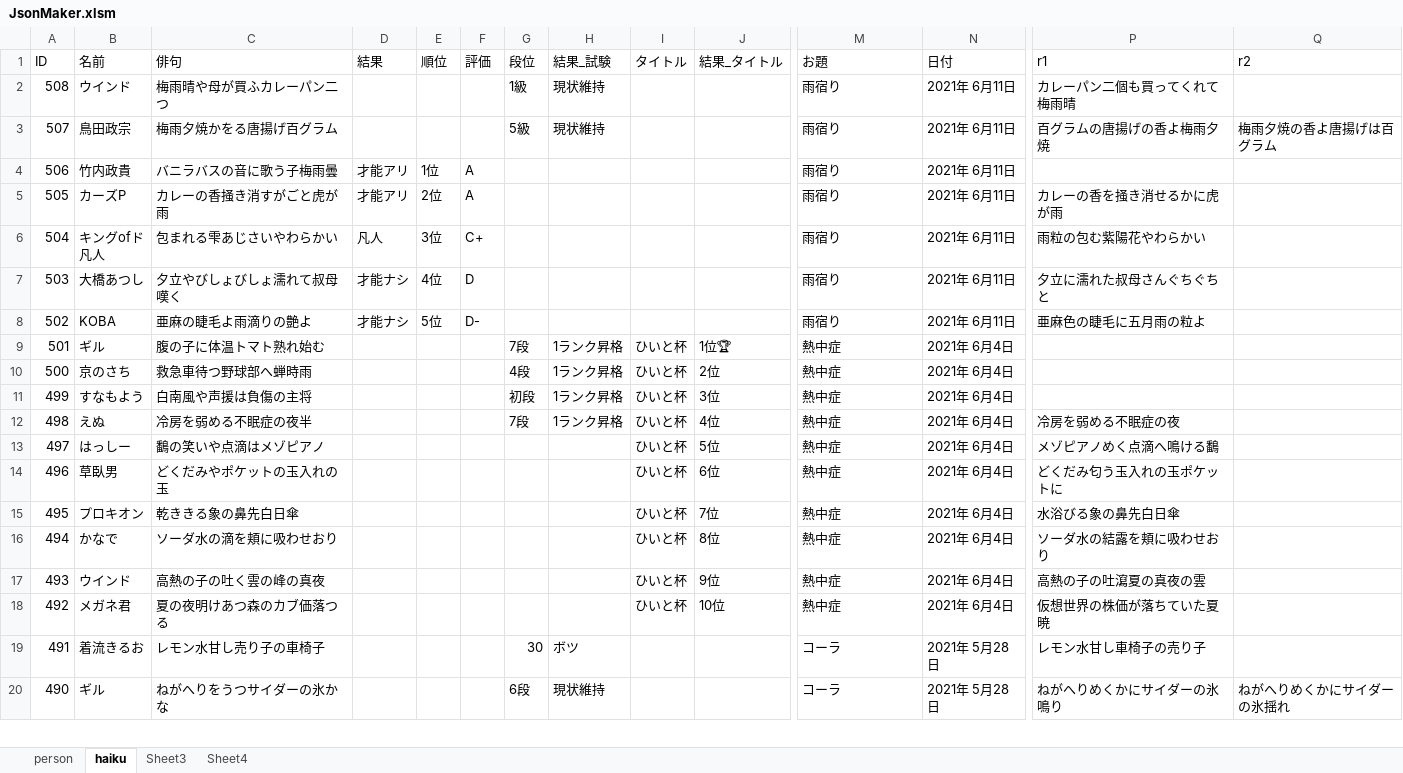
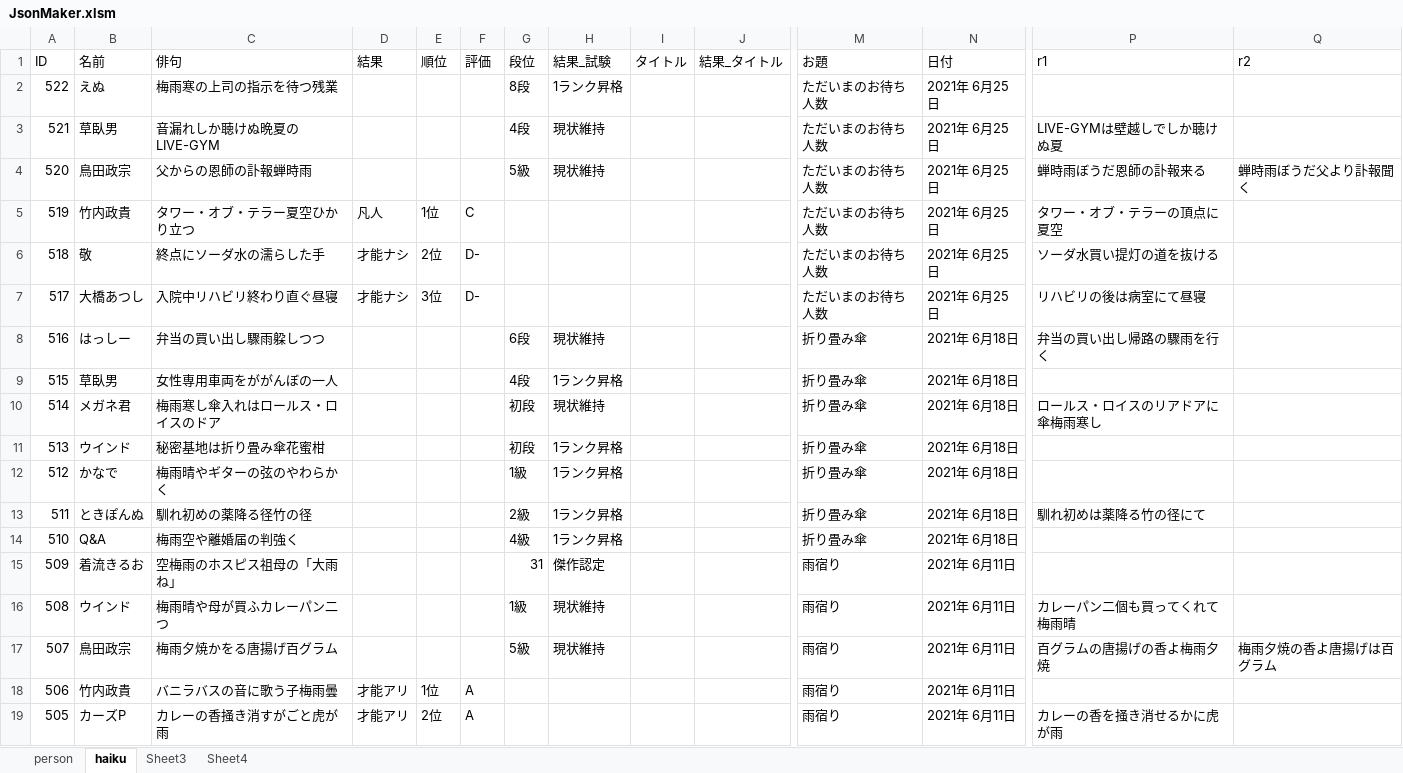
Before and after one commit to ghilgithub/prbt_rengo, an Excel workbook: JsonMaker.xlsm, sheet haiku, drawn as a sheet; only a part is shown, gaps mark what is left out; the shorter side is filled out with more unchanged rows; values as stored, in another font and other column widths than the file's, no borders; charts and pictures not drawn; rows hold the shown columns only; the diff names each change by its address in the sheet, - before the commit and + after, or states it on an @@ line.

```diff
--- a/JsonMaker.xlsm (sheet haiku)
+++ b/JsonMaker.xlsm (sheet haiku)
+row 2: 522 | えぬ | 梅雨寒の上司の指示を待つ残業 |  |  |  | 8段 | 1ランク昇格 |  |  | ただいまのお待ち人数 | 2021年 6月25日
+row 3: 521 | 草臥男 | 音漏れしか聴けぬ晩夏のLIVE-GYM |  |  |  | 4段 | 現状維持 |  |  | ただいまのお待ち人数 | 2021年 6月25日 | LIVE-GYMは壁越しでしか聴けぬ夏
+row 4: 520 | 鳥田政宗 | 父からの恩師の訃報蝉時雨 |  |  |  | 5級 | 現状維持 |  |  | ただいまのお待ち人数 | 2021年 6月25日 | 蝉時雨ぼうだ恩師の訃報来る | 蝉時雨ぼうだ父より訃報聞く
+row 5: 519 | 竹内政貴 | タワー・オブ・テラー夏空ひかり立つ | 凡人 | 1位 | C |  |  |  |  | ただいまのお待ち人数 | 2021年 6月25日 | タワー・オブ・テラーの頂点に夏空
+row 6: 518 | 敬 | 終点にソーダ水の濡らした手 | 才能ナシ | 2位 | D- |  |  |  |  | ただいまのお待ち人数 | 2021年 6月25日 | ソーダ水買い提灯の道を抜ける
+row 7: 517 | 大橋あつし | 入院中リハビリ終わり直ぐ昼寝 | 才能ナシ | 3位 | D- |  |  |  |  | ただいまのお待ち人数 | 2021年 6月25日 | リハビリの後は病室にて昼寝
+row 8: 516 | はっしー | 弁当の買い出し驟雨躱しつつ |  |  |  | 6段 | 現状維持 |  |  | 折り畳み傘 | 2021年 6月18日 | 弁当の買い出し帰路の驟雨を行く
+row 9: 515 | 草臥男 | 女性専用車両をががんぼの一人 |  |  |  | 4段 | 1ランク昇格 |  |  | 折り畳み傘 | 2021年 6月18日
+row 10: 514 | メガネ君 | 梅雨寒し傘入れはロールス・ロイスのドア |  |  |  | 初段 | 現状維持 |  |  | 折り畳み傘 | 2021年 6月18日 | ロールス・ロイスのリアドアに傘梅雨寒し
+row 11: 513 | ウインド | 秘密基地は折り畳み傘花蜜柑 |  |  |  | 初段 | 1ランク昇格 |  |  | 折り畳み傘 | 2021年 6月18日
+row 12: 512 | かなで | 梅雨晴やギターの弦のやわらかく |  |  |  | 1級 | 1ランク昇格 |  |  | 折り畳み傘 | 2021年 6月18日
+row 13: 511 | ときぽんぬ | 馴れ初めの薬降る径竹の径 |  |  |  | 2級 | 1ランク昇格 |  |  | 折り畳み傘 | 2021年 6月18日 | 馴れ初めは薬降る竹の径にて
+row 14: 510 | Q&A | 梅雨空や離婚届の判強く |  |  |  | 4級 | 1ランク昇格 |  |  | 折り畳み傘 | 2021年 6月18日
+row 15: 509 | 着流きるお | 空梅雨のホスピス祖母の「大雨ね」 |  |  |  | 31 | 傑作認定 |  |  | 雨宿り | 2021年 6月11日
```
Also changed, not shown: sheet person, charts or pictures, 4 other files.
